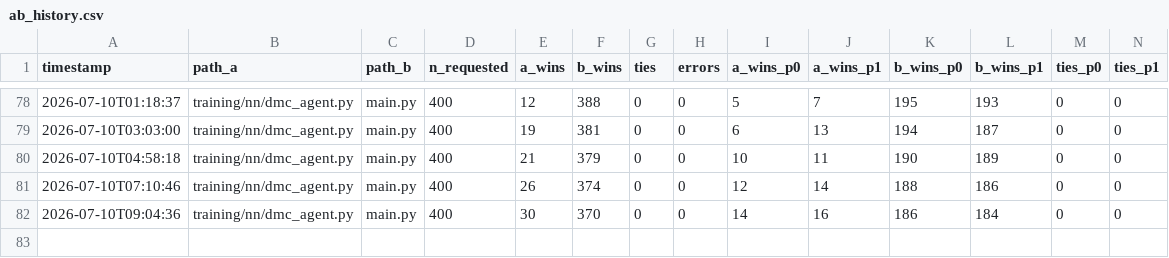
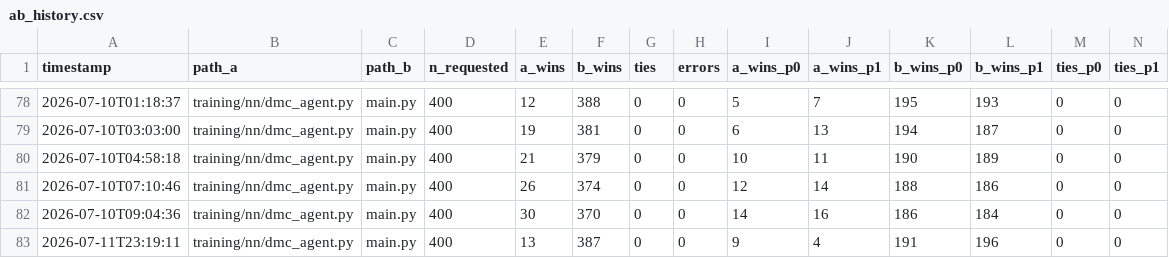
Before and after one commit to jranderson6364/PkmnTCGAI, a CSV file: training/ab_history.csv, drawn as a sheet; only a part is shown, gaps mark what is left out; rows hold the shown columns only; the diff names each change by its address in the sheet, - before the commit and + after, or states it on an @@ line.

```diff
--- a/training/ab_history.csv
+++ b/training/ab_history.csv
+row 83: 2026-07-11T23:19:11 | training/nn/dmc_agent.py | main.py | 400 | 13 | 387 | 0 | 0 | 9 | 4 | 191 | 196 | 0 | 0
```
Also changed, not shown: 1 other file.
